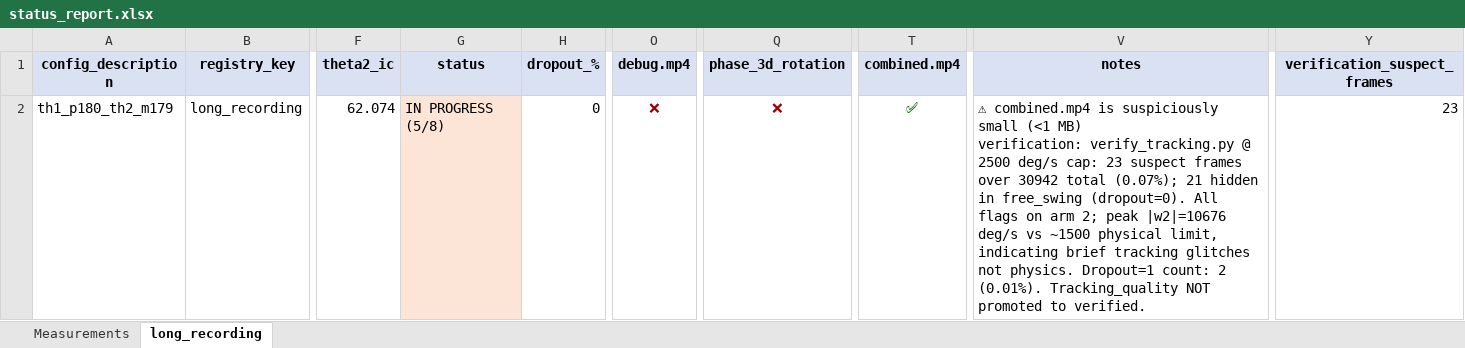
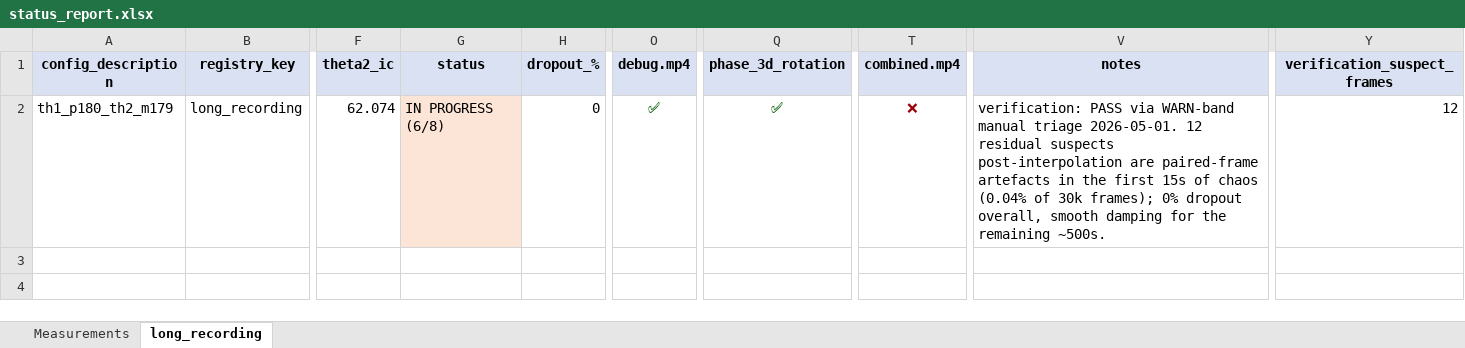
Before and after one commit to Shakedsuki/HUJI-lab-b2, an Excel workbook: data/status_report.xlsx, sheet long_recording, drawn as a sheet; only a part is shown, gaps mark what is left out; values as stored, in another font and other column widths than the file's, no borders; ↵ is a line break in a cell; the diff names each change by its address in the sheet, - before the commit and + after, or states it on an @@ line.

```diff
--- a/data/status_report.xlsx (sheet long_recording)
+++ b/data/status_report.xlsx (sheet long_recording)
-G2 (status): IN PROGRESS (5/8)
+G2 (status): IN PROGRESS (6/8)
-O2 (debug.mp4): ❌
+O2 (debug.mp4): ✅
-O2 text colour: #9C0006
+O2 text colour: #006100
-Q2 (phase_3d_rotation): ❌
+Q2 (phase_3d_rotation): ✅
-Q2 text colour: #9C0006
+Q2 text colour: #006100
-T2 (combined.mp4): ✅
+T2 (combined.mp4): ❌
-T2 text colour: #006100
+T2 text colour: #9C0006
-V2 (notes): ⚠ combined.mp4 is suspiciously small (<1 MB) ↵ verification: verify_tracking.py @ 2500 deg/s cap: 23 suspect frames over 30942 total (0.07%); 21 hidden in free_swing (dropout=0). All flags on arm 2; peak |w2|=10676 deg/s vs ~1500 physical limit, indicating brief tracking glitches not physics. Dropout=1 count: 2 (0.01%). Tracking_quality NOT promoted to verified.
+V2 (notes): verification: PASS via WARN-band manual triage 2026-05-01. 12 residual suspects post-interpolation are paired-frame artefacts in the first 15s of chaos (0.04% of 30k frames); 0% dropout overall, smooth damping for the remaining ~500s.
-Y2 (verification_suspect_frames): 23
+Y2 (verification_suspect_frames): 12
```
Also changed, not shown: sheet Measurements, 20 other files.
